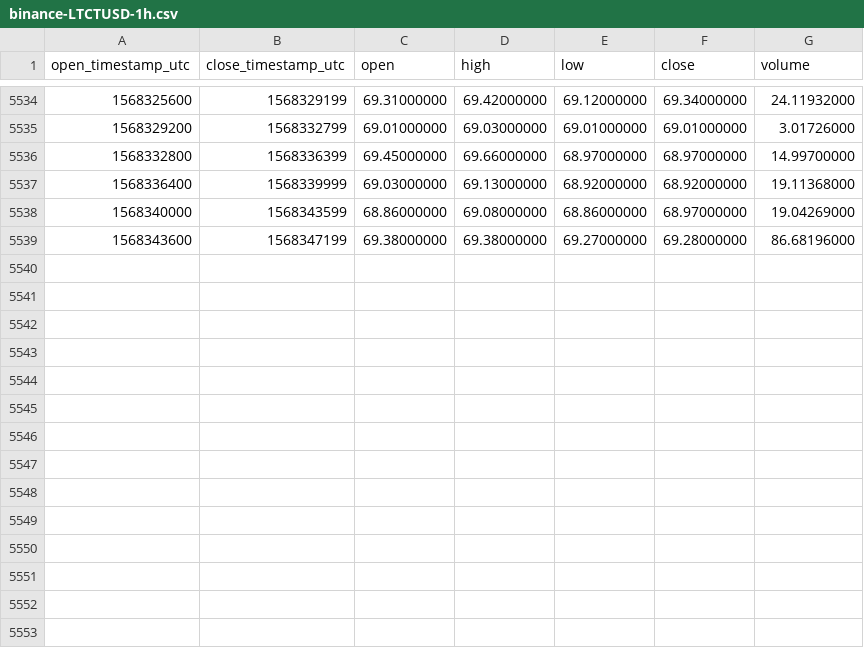
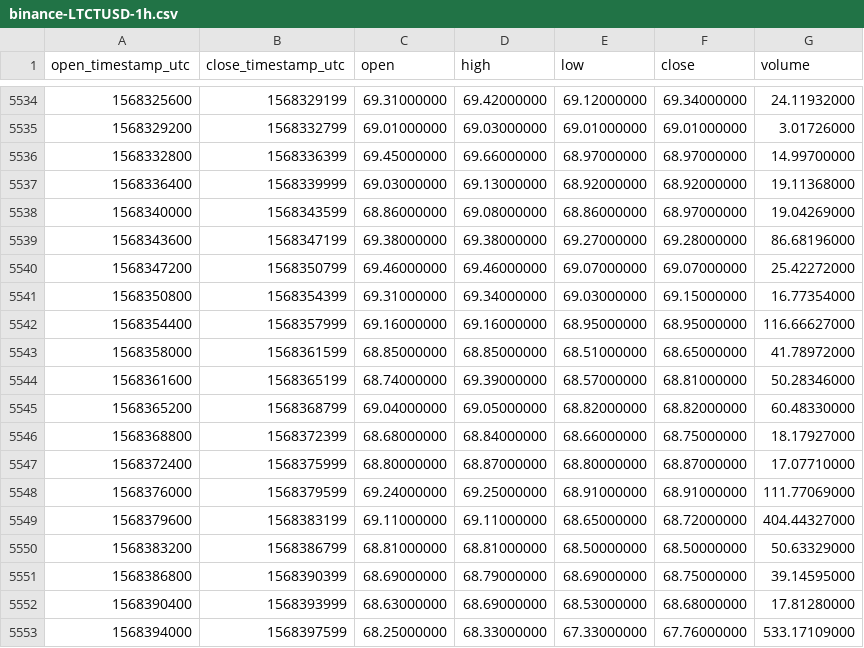
Before and after one commit to cryptobigbro/binance-LTCTUSD, a CSV file: binance-LTCTUSD-1h.csv, drawn as a sheet; only a part is shown, gaps mark what is left out; the diff names each change by its address in the sheet, - before the commit and + after, or states it on an @@ line.

Commit message:
Update OHLCV data.

```diff
--- a/binance-LTCTUSD-1h.csv
+++ b/binance-LTCTUSD-1h.csv
+row 5540: 1568347200 | 1568350799 | 69.46000000 | 69.46000000 | 69.07000000 | 69.07000000 | 25.42272000
+row 5541: 1568350800 | 1568354399 | 69.31000000 | 69.34000000 | 69.03000000 | 69.15000000 | 16.77354000
+row 5542: 1568354400 | 1568357999 | 69.16000000 | 69.16000000 | 68.95000000 | 68.95000000 | 116.66627000
+row 5543: 1568358000 | 1568361599 | 68.85000000 | 68.85000000 | 68.51000000 | 68.65000000 | 41.78972000
+row 5544: 1568361600 | 1568365199 | 68.74000000 | 69.39000000 | 68.57000000 | 68.81000000 | 50.28346000
+row 5545: 1568365200 | 1568368799 | 69.04000000 | 69.05000000 | 68.82000000 | 68.82000000 | 60.48330000
+row 5546: 1568368800 | 1568372399 | 68.68000000 | 68.84000000 | 68.66000000 | 68.75000000 | 18.17927000
+row 5547: 1568372400 | 1568375999 | 68.80000000 | 68.87000000 | 68.80000000 | 68.87000000 | 17.07710000
+row 5548: 1568376000 | 1568379599 | 69.24000000 | 69.25000000 | 68.91000000 | 68.91000000 | 111.77069000
+row 5549: 1568379600 | 1568383199 | 69.11000000 | 69.11000000 | 68.65000000 | 68.72000000 | 404.44327000
+row 5550: 1568383200 | 1568386799 | 68.81000000 | 68.81000000 | 68.50000000 | 68.50000000 | 50.63329000
+row 5551: 1568386800 | 1568390399 | 68.69000000 | 68.79000000 | 68.69000000 | 68.75000000 | 39.14595000
+row 5552: 1568390400 | 1568393999 | 68.63000000 | 68.69000000 | 68.53000000 | 68.68000000 | 17.81280000
+row 5553: 1568394000 | 1568397599 | 68.25000000 | 68.33000000 | 67.33000000 | 67.76000000 | 533.17109000
```
